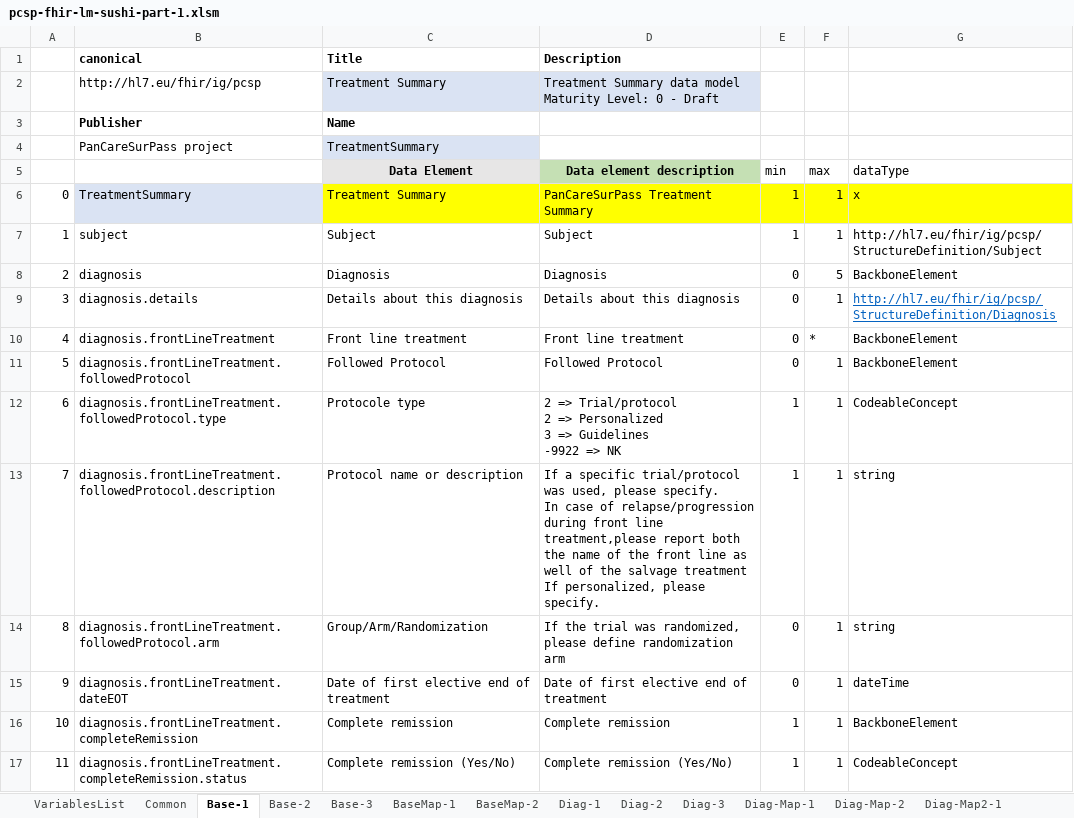
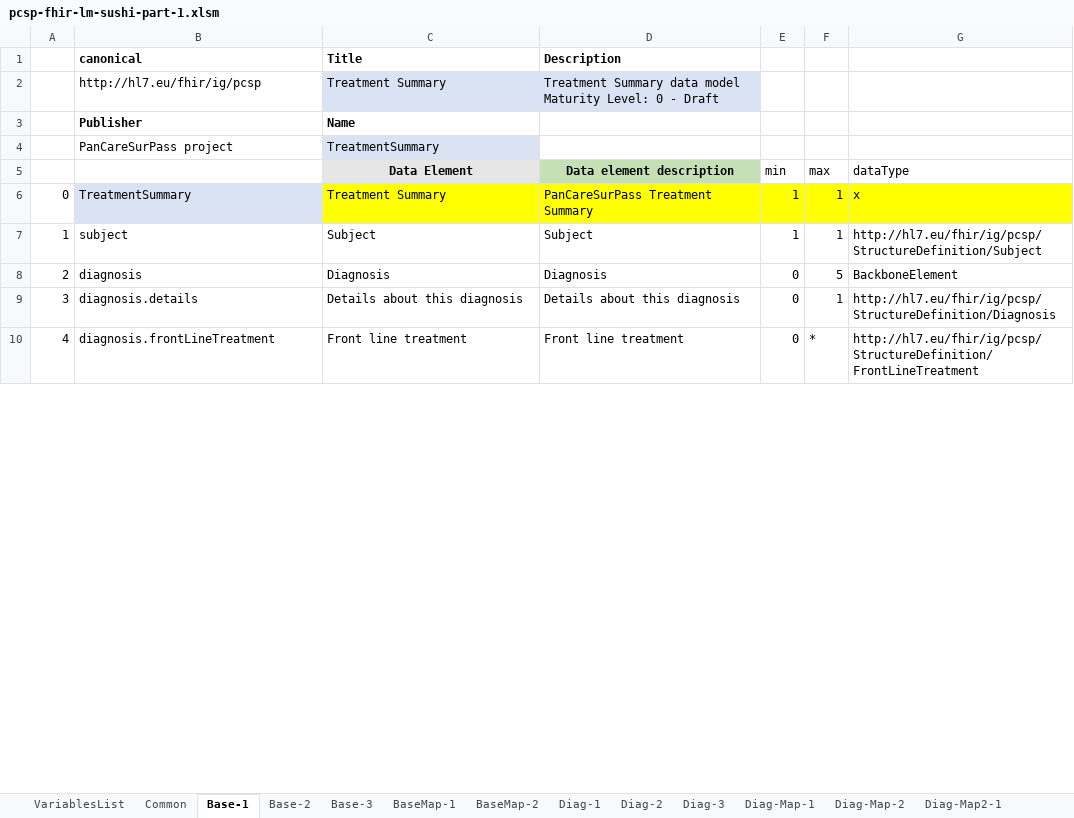
Before and after one commit to hl7-eu/pcsp, an Excel workbook: pcsp-fhir-lm-sushi-part-1.xlsm, sheet Base-1, drawn as a sheet; only a part is shown; values as stored, in another font and other column widths than the file's, no borders; charts and pictures not drawn; ↵ is a line break in a cell; the diff covers the shown part only; the diff names each change by its address in the sheet, - before the commit and + after, or states it on an @@ line.

Commit message:
first version of FLT

```diff
--- a/pcsp-fhir-lm-sushi-part-1.xlsm (sheet Base-1)
+++ b/pcsp-fhir-lm-sushi-part-1.xlsm (sheet Base-1)
@@ G9 underline: on → off, text colour: #0563C1 → black @@
-G10 (dataType): BackboneElement
+G10 (dataType): http://hl7.eu/fhir/ig/pcsp/StructureDefinition/FrontLineTreatment
-row 11: 5 | diagnosis.frontLineTreatment.followedProtocol | Followed Protocol | Followed Protocol | 0 | 1 | BackboneElement
-row 12: 6 | diagnosis.frontLineTreatment.followedProtocol.type | Protocole type | 2 => Trial/protocol ↵ 2 => Personalized ↵ 3 => Guidelines ↵ -9922 => NK | 1 | 1 | CodeableConcept
-row 13: 7 | diagnosis.frontLineTreatment.followedProtocol.description | Protocol name or description | If a specific trial/protocol was used, please specify. ↵ In case of relapse/progression during front line treatment,please report both the name of the front line as well of the salvage treatment ↵ If personalized, please specify. | 1 | 1 | string
-row 14: 8 | diagnosis.frontLineTreatment.followedProtocol.arm | Group/Arm/Randomization | If the trial was randomized, please define randomization arm | 0 | 1 | string
-row 15: 9 | diagnosis.frontLineTreatment.dateEOT | Date of first elective end of treatment | Date of first elective end of treatment | 0 | 1 | dateTime
-row 16: 10 | diagnosis.frontLineTreatment.completeRemission | Complete remission | Complete remission | 1 | 1 | BackboneElement
-row 17: 11 | diagnosis.frontLineTreatment.completeRemission.status | Complete remission (Yes/No) | Complete remission (Yes/No) | 1 | 1 | CodeableConcept
```
Also changed, not shown: 7 removed rows and row numbers in column A elsewhere in this sheet, sheet Common, sheet Base-2, sheet Base-3, sheet BaseMap-1, sheet Diag-Map2-1, sheet Chemo-Map2-1, 3 more sheets, formulas that keep their value, charts or pictures, pcsp-fhir-lm-sushi-part-2.xlsm, 9 other files.
